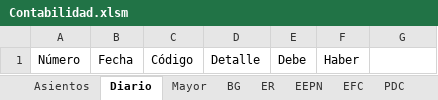
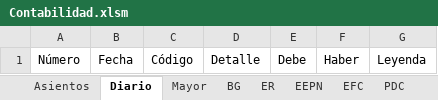
Before and after one commit to edgardoraul/Contabilidad, an Excel workbook: Contabilidad.xlsm, sheet Diario, drawn as a sheet; values as stored, in another font and other column widths than the file's, no borders; table styles not drawn; the diff names each change by its address in the sheet, - before the commit and + after, or states it on an @@ line.

```diff
--- a/Contabilidad.xlsm (sheet Diario)
+++ b/Contabilidad.xlsm (sheet Diario)
-G1: (empty)
+G1: Leyenda
```
Also changed, not shown: sheet PDC, sheet Datos, sheet Asientos, charts or pictures.
